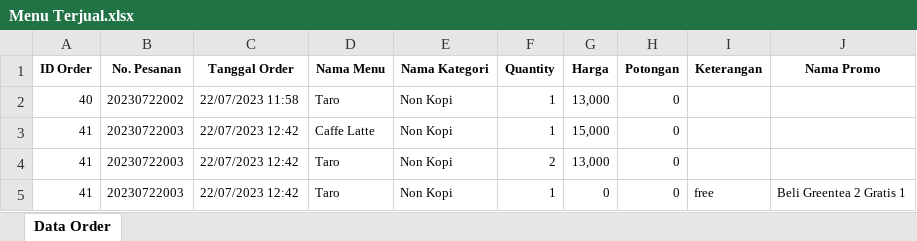
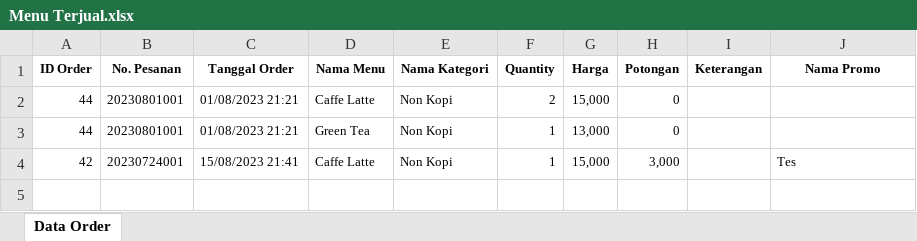
Before and after one commit to raihanrizqifauzan/buboo-coffee, an Excel workbook: assets/temp-excel/Menu Terjual.xlsx, sheet Data Order, drawn as a sheet; values as stored, in another font and other column widths than the file's, no borders; removed rows and columns are numbered as before the commit, all else as after; the diff names each change by its address in the sheet, - before the commit and + after, or states it on an @@ line.

```diff
--- a/assets/temp-excel/Menu Terjual.xlsx (sheet Data Order)
+++ b/assets/temp-excel/Menu Terjual.xlsx (sheet Data Order)
+row 2: 44 | 20230801001 | 01/08/2023 21:21 | Caffe Latte | Non Kopi | 2 | 15,000 | 0
-A3 (ID Order): 40
+A3 (ID Order): 44
-B3 (No. Pesanan): 20230722002
+B3 (No. Pesanan): 20230801001
-C3 (Tanggal Order): 22/07/2023 11:58
+C3 (Tanggal Order): 01/08/2023 21:21
-D3 (Nama Menu): Taro
+D3 (Nama Menu): Green Tea
-row 3: 41 | 20230722003 | 22/07/2023 12:42 | Caffe Latte | Non Kopi | 1 | 15,000 | 0
-row 4: 41 | 20230722003 | 22/07/2023 12:42 | Taro | Non Kopi | 2 | 13,000 | 0
-row 5: 41 | 20230722003 | 22/07/2023 12:42 | Taro | Non Kopi | 1 | 0 | 0 | free | Beli Greentea 2 Gratis 1
+row 4: 42 | 20230724001 | 15/08/2023 21:41 | Caffe Latte | Non Kopi | 1 | 15,000 | 3,000 |  | Tes
```
Also changed, not shown: assets/temp-excel/Data Order.xlsx, assets/temp-excel/Omset per Hari.xlsx, 15 other files.
